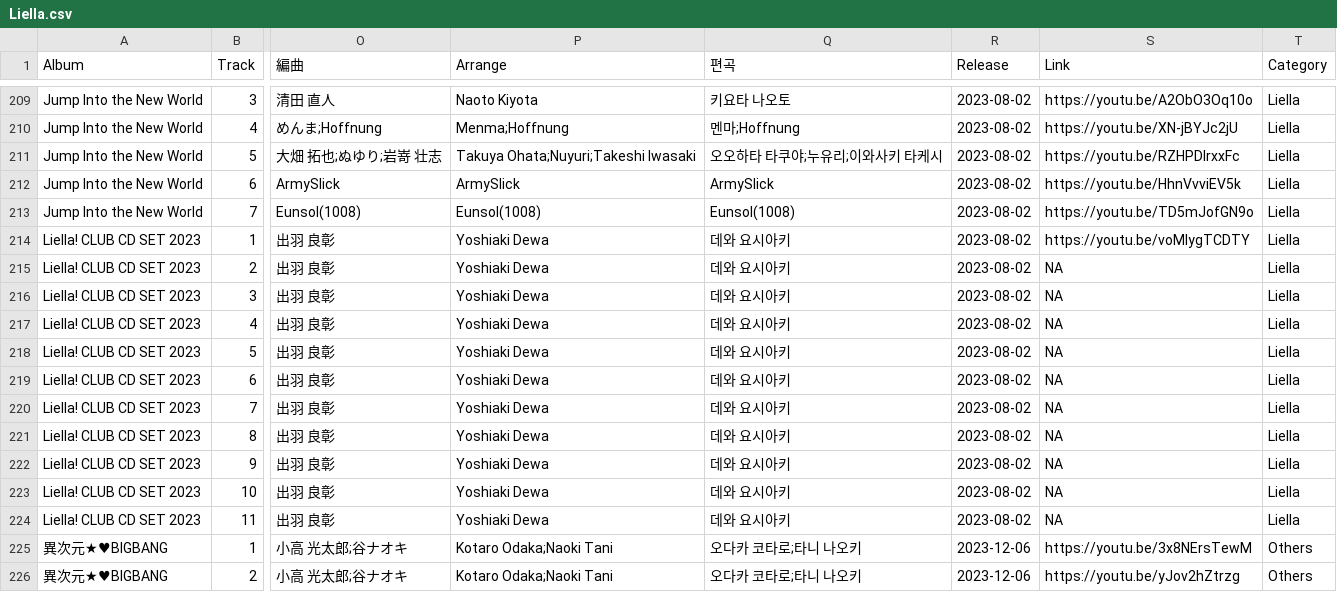
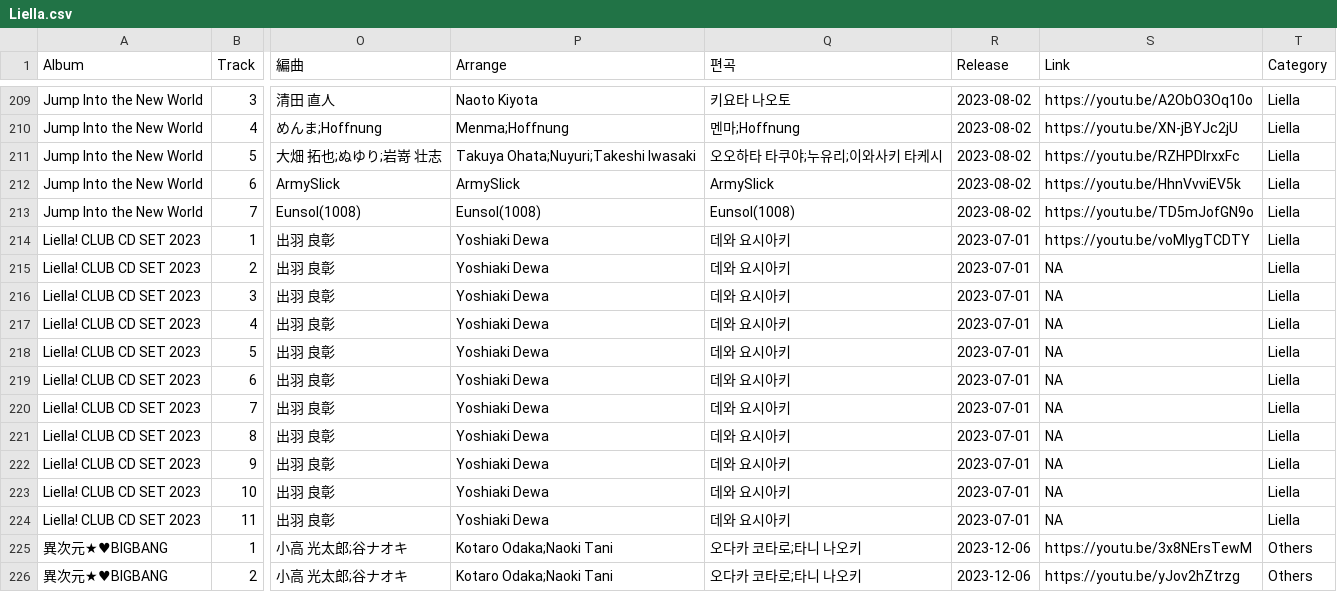
Before and after one commit to AuroraCaelum/TakasakiInfo, a CSV file: albums/Liella/Liella.csv, drawn as a sheet; only a part is shown, gaps mark what is left out; the diff names each change by its address in the sheet, - before the commit and + after, or states it on an @@ line.

Commit message:
Liella! CLUB CD SET 2023 came out on CD on 2023-07-01
2023-08-02 is the digital single's date (MusicBrainz, ISRC JPI102301530).

```diff
--- a/albums/Liella/Liella.csv
+++ b/albums/Liella/Liella.csv
-R214:R224 (Release): 2023-08-02
+R214:R224 (Release): 2023-07-01
```
Also changed, not shown: 6 other files.
